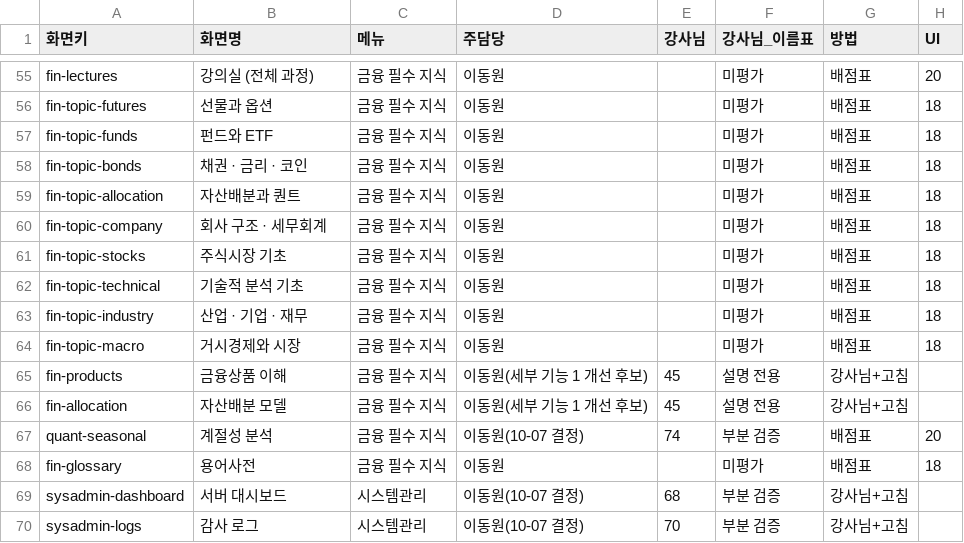
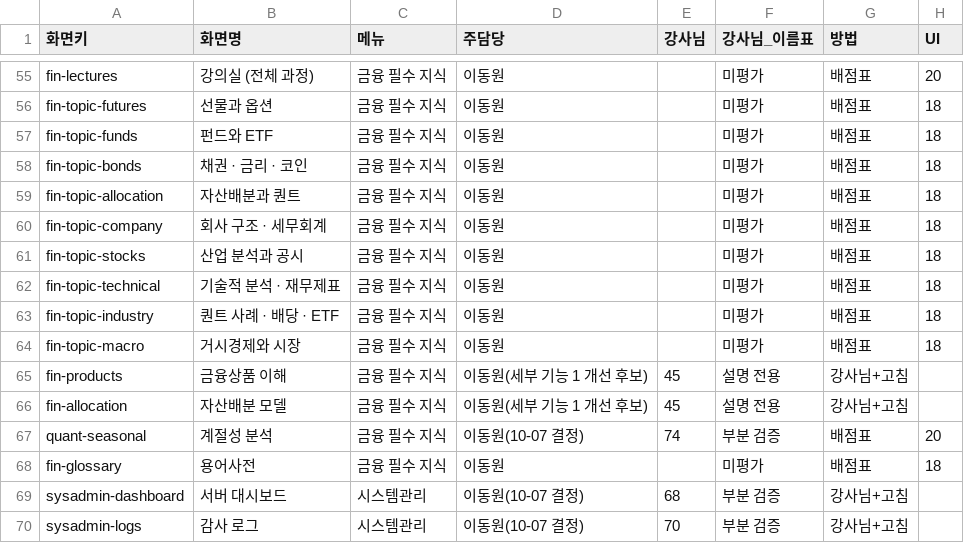
Before and after one commit to EST-team-project/Qurious, a TSV file: docs/시험/대장/기능완성도-점검표.tsv, drawn as a sheet; only a part is shown, gaps mark what is left out; the diff names each change by its address in the sheet, - before the commit and + after, or states it on an @@ line.

```diff
--- a/docs/시험/대장/기능완성도-점검표.tsv
+++ b/docs/시험/대장/기능완성도-점검표.tsv
-B61 (화면명): 주식시장 기초
+B61 (화면명): 산업 분석과 공시
-B62 (화면명): 기술적 분석 기초
+B62 (화면명): 기술적 분석 · 재무제표
-B63 (화면명): 산업 · 기업 · 재무
+B63 (화면명): 퀀트 사례 · 배당 · ETF
```
Also changed, not shown: 32 other files.
